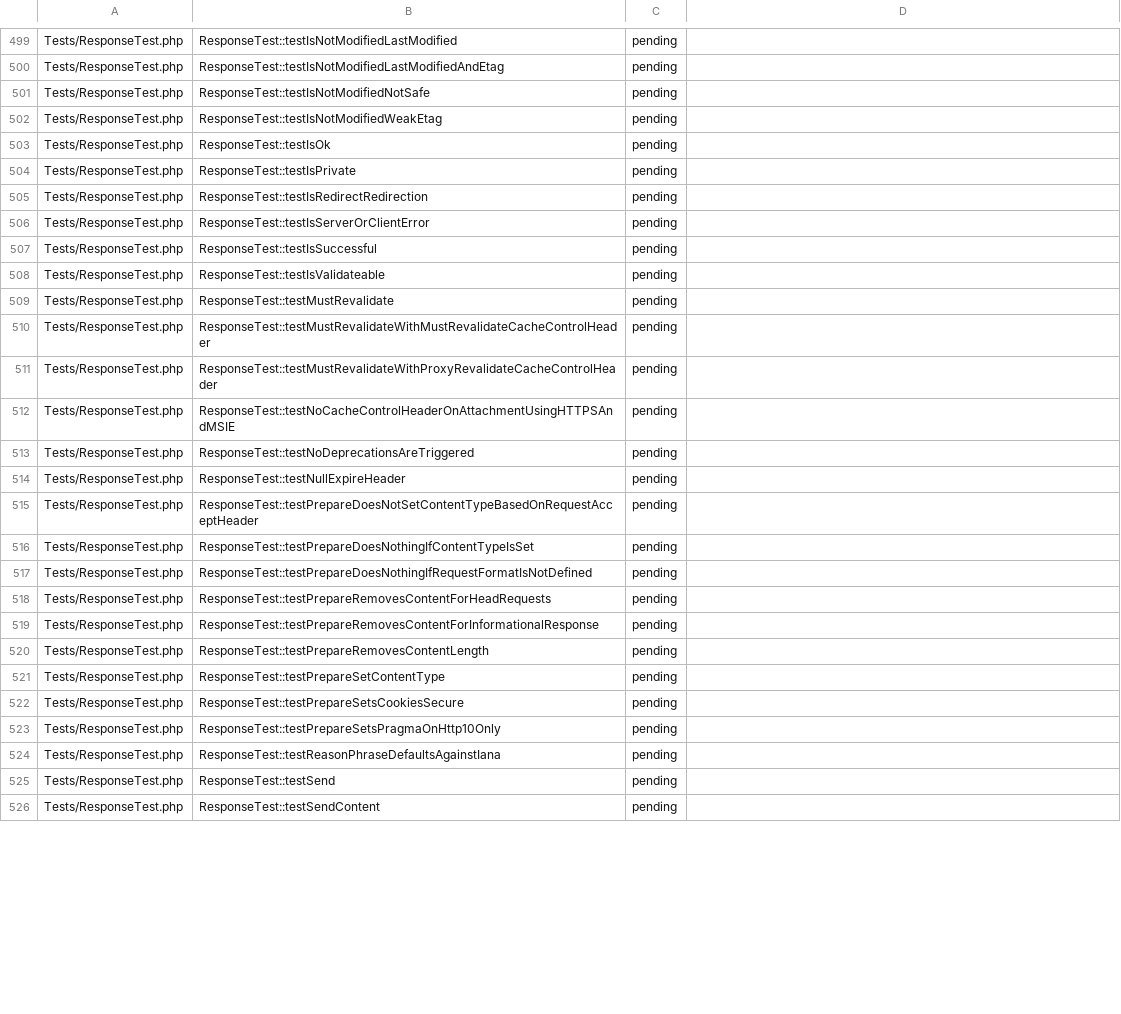
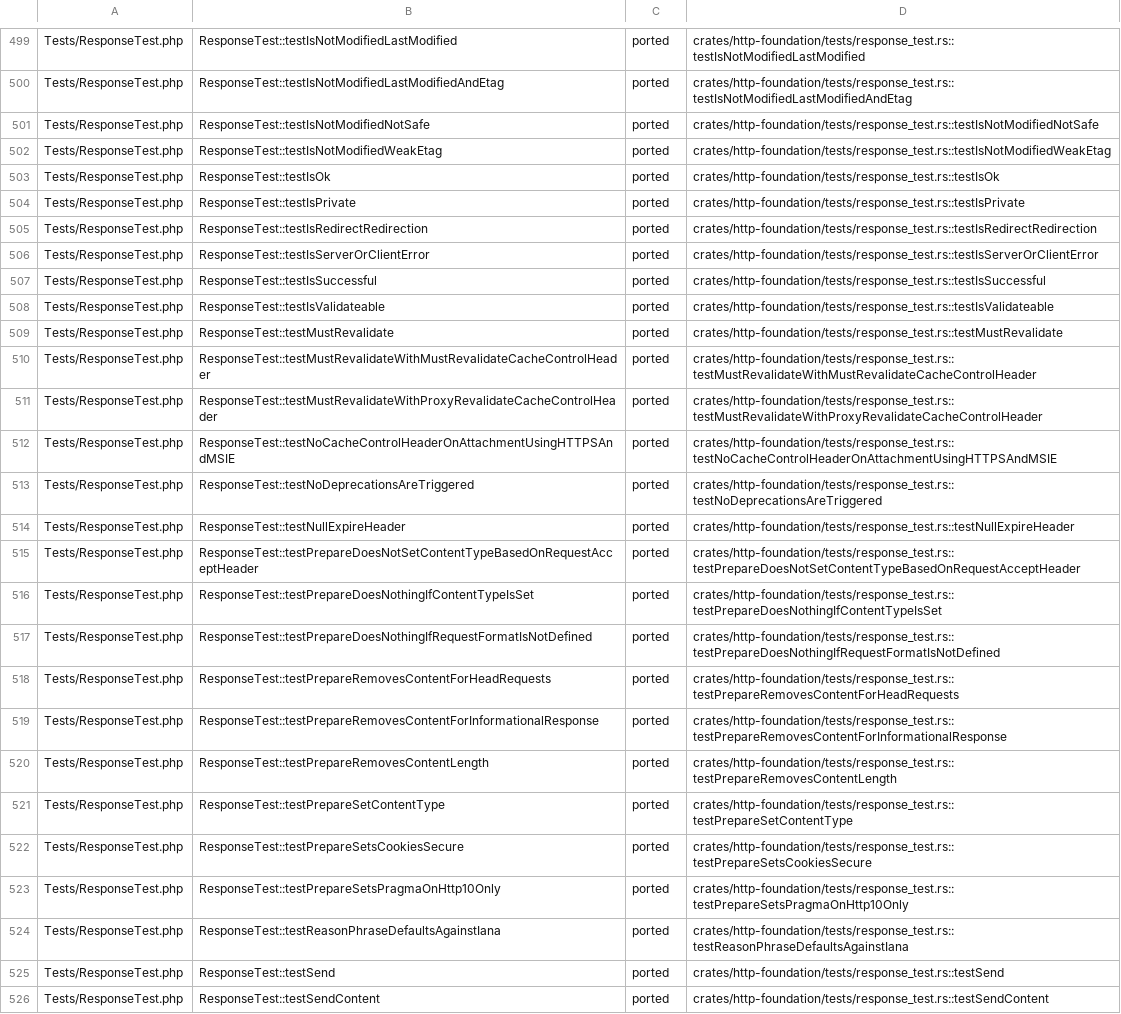
Before and after one commit to D-Nations/symfony-rs, a TSV file: parity/symfony/http-foundation.tsv, drawn as a sheet; only a part is shown, gaps mark what is left out; the diff covers the shown part only; the diff names each change by its address in the sheet, - before the commit and + after, or states it on an @@ line.

```diff
--- a/parity/symfony/http-foundation.tsv
+++ b/parity/symfony/http-foundation.tsv
-C499:C526: pending
+C499:C526: ported
-D499: (empty)
+D499: crates/http-foundation/tests/response_test.rs::testIsNotModifiedLastModified
-D500: (empty)
+D500: crates/http-foundation/tests/response_test.rs::testIsNotModifiedLastModifiedAndEtag
-D501: (empty)
+D501: crates/http-foundation/tests/response_test.rs::testIsNotModifiedNotSafe
-D502: (empty)
+D502: crates/http-foundation/tests/response_test.rs::testIsNotModifiedWeakEtag
-D503: (empty)
+D503: crates/http-foundation/tests/response_test.rs::testIsOk
-D504: (empty)
+D504: crates/http-foundation/tests/response_test.rs::testIsPrivate
-D505: (empty)
+D505: crates/http-foundation/tests/response_test.rs::testIsRedirectRedirection
-D506: (empty)
+D506: crates/http-foundation/tests/response_test.rs::testIsServerOrClientError
-D507: (empty)
+D507: crates/http-foundation/tests/response_test.rs::testIsSuccessful
-D508: (empty)
+D508: crates/http-foundation/tests/response_test.rs::testIsValidateable
-D509: (empty)
+D509: crates/http-foundation/tests/response_test.rs::testMustRevalidate
-D510: (empty)
+D510: crates/http-foundation/tests/response_test.rs::testMustRevalidateWithMustRevalidateCacheControlHeader
-D511: (empty)
+D511: crates/http-foundation/tests/response_test.rs::testMustRevalidateWithProxyRevalidateCacheControlHeader
-D512: (empty)
+D512: crates/http-foundation/tests/response_test.rs::testNoCacheControlHeaderOnAttachmentUsingHTTPSAndMSIE
-D513: (empty)
+D513: crates/http-foundation/tests/response_test.rs::testNoDeprecationsAreTriggered
-D514: (empty)
+D514: crates/http-foundation/tests/response_test.rs::testNullExpireHeader
-D515: (empty)
+D515: crates/http-foundation/tests/response_test.rs::testPrepareDoesNotSetContentTypeBasedOnRequestAcceptHeader
-D516: (empty)
+D516: crates/http-foundation/tests/response_test.rs::testPrepareDoesNothingIfContentTypeIsSet
-D517: (empty)
+D517: crates/http-foundation/tests/response_test.rs::testPrepareDoesNothingIfRequestFormatIsNotDefined
-D518: (empty)
+D518: crates/http-foundation/tests/response_test.rs::testPrepareRemovesContentForHeadRequests
-D519: (empty)
+D519: crates/http-foundation/tests/response_test.rs::testPrepareRemovesContentForInformationalResponse
-D520: (empty)
+D520: crates/http-foundation/tests/response_test.rs::testPrepareRemovesContentLength
-D521: (empty)
+D521: crates/http-foundation/tests/response_test.rs::testPrepareSetContentType
-D522: (empty)
+D522: crates/http-foundation/tests/response_test.rs::testPrepareSetsCookiesSecure
-D523: (empty)
+D523: crates/http-foundation/tests/response_test.rs::testPrepareSetsPragmaOnHttp10Only
-D524: (empty)
+D524: crates/http-foundation/tests/response_test.rs::testReasonPhraseDefaultsAgainstIana
-D525: (empty)
+D525: crates/http-foundation/tests/response_test.rs::testSend
-D526: (empty)
+D526: crates/http-foundation/tests/response_test.rs::testSendContent
```
Also changed, not shown: 106 edited cells elsewhere in this file, parity/sources.tsv, 13 other files.
